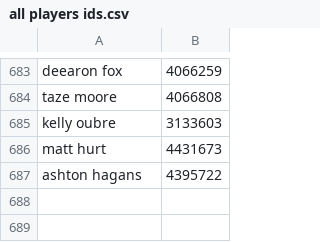
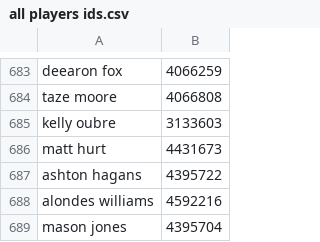
Before and after one commit to troob/proposer, a CSV file: data/all players ids.csv, drawn as a sheet; only a part is shown, gaps mark what is left out; the diff names each change by its address in the sheet, - before the commit and + after, or states it on an @@ line.

```diff
--- a/data/all players ids.csv
+++ b/data/all players ids.csv
+row 688: alondes williams | 4592216
+row 689: mason jones | 4395704
```
Also changed, not shown: data/Player Positions.csv, data/all games ids.csv, 17 other files.
